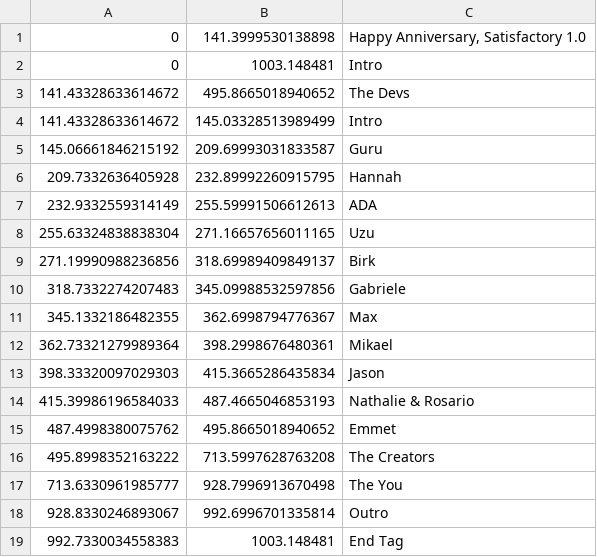
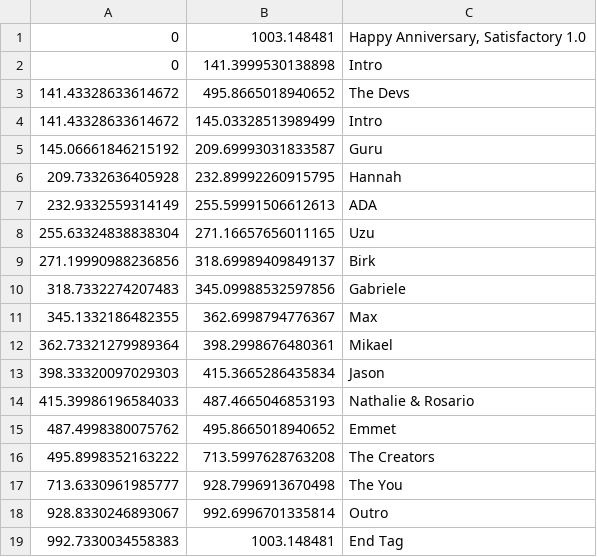
Before and after one commit to Satisfactory-Clips-Archive/Media-Search-Archive-Data, a CSV file: data/dated/2025-09-10/yt-eZsxG3h6CqE.csv, drawn as a sheet.

Commit message:
correcting timestamps

```diff
--- a/data/dated/2025-09-10/yt-eZsxG3h6CqE.csv
+++ b/data/dated/2025-09-10/yt-eZsxG3h6CqE.csv
@@ -1,3 +1,3 @@
-0,141.3999530138898,"Happy Anniversary, Satisfactory 1.0"
-0,1003.148481,Intro
+0,1003.148481,"Happy Anniversary, Satisfactory 1.0"
+0,141.3999530138898,Intro
 141.43328633614672,495.8665018940652,The Devs
```
